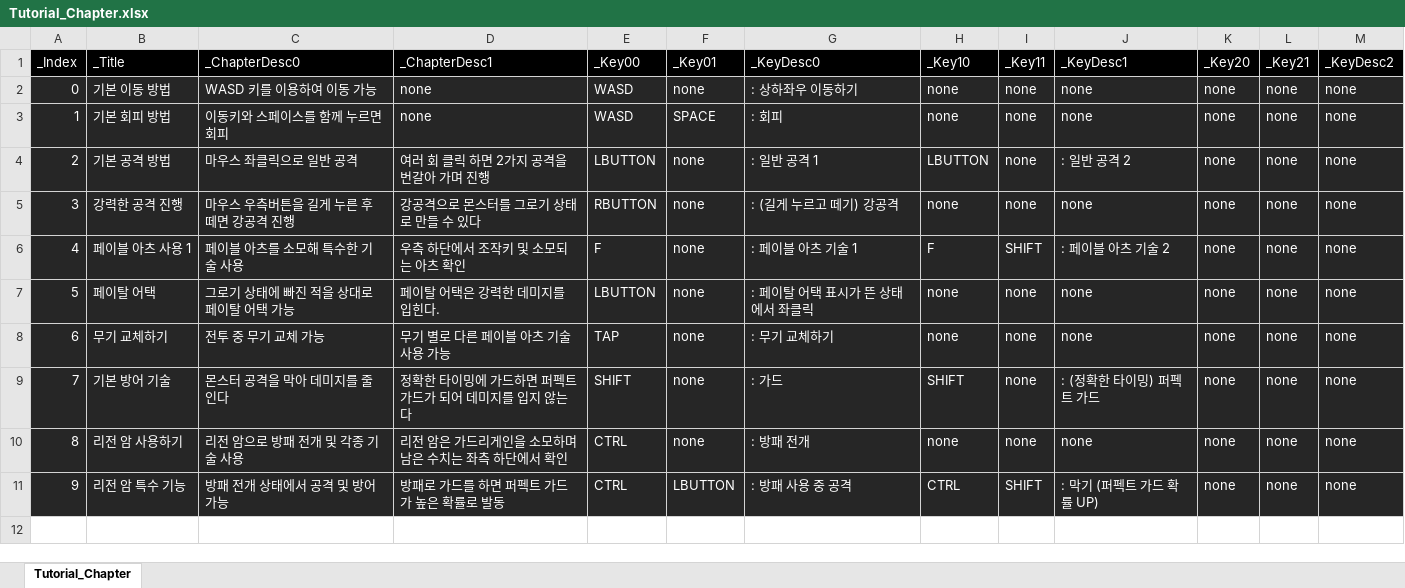
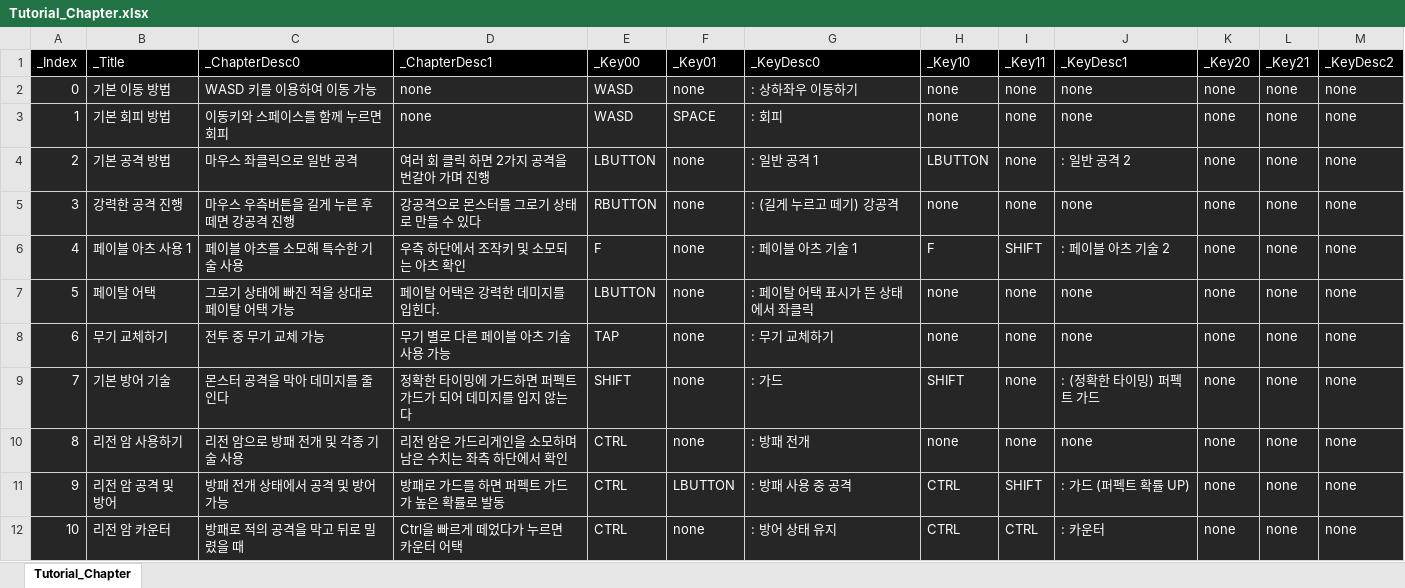
Before and after one commit to rlatjddyd92/Dx11_LiesOfP, an Excel workbook: Framework_DX11/Client/Bin/DataFiles/Tutorial_Chapter.xlsx, sheet Tutorial_Chapter, drawn as a sheet; values as stored, in another font and other column widths than the file's, no borders; the diff names each change by its address in the sheet, - before the commit and + after, or states it on an @@ line.

```diff
--- a/Framework_DX11/Client/Bin/DataFiles/Tutorial_Chapter.xlsx (sheet Tutorial_Chapter)
+++ b/Framework_DX11/Client/Bin/DataFiles/Tutorial_Chapter.xlsx (sheet Tutorial_Chapter)
-B11 (_Title): 리전 암 특수 기능
+B11 (_Title): 리전 암 공격 및 방어
-J11 (_KeyDesc1): : 막기 (퍼펙트 가드 확률 UP)
+J11 (_KeyDesc1): : 가드 (퍼펙트 확률 UP)
+row 12: 10 | 리전 암 카운터 | 방패로 적의 공격을 막고 뒤로 밀렸을 때 | Ctrl을 빠르게 떼었다가 누르면 카운터 어택 | CTRL | none | : 방어 상태 유지 | CTRL | CTRL | : 카운터 | none | none | none
```
Also changed, not shown: Framework_DX11/Client/Bin/DataFiles/Tutorial_Info.xlsx, 7 other files.
